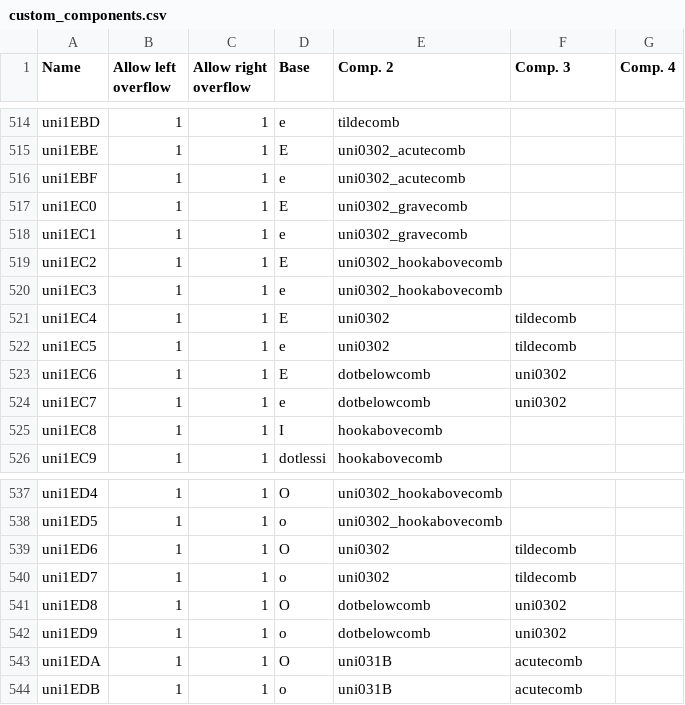
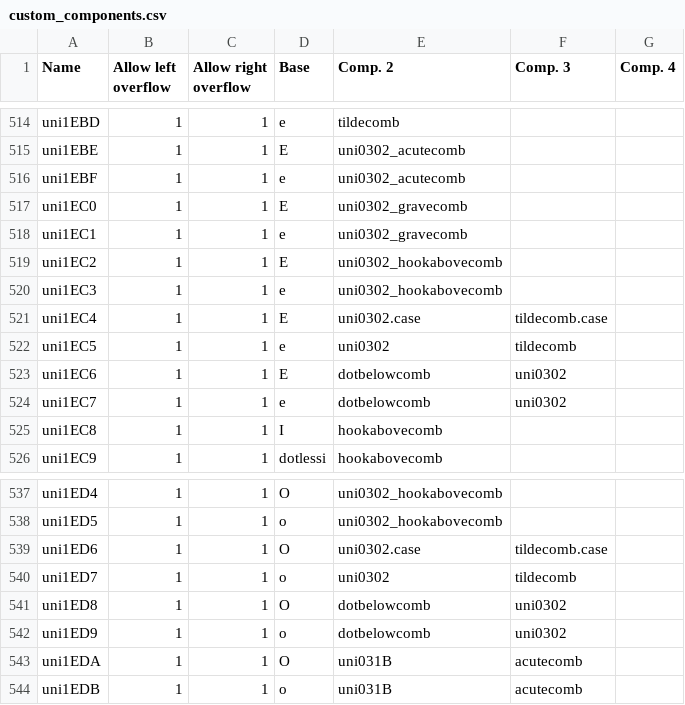
Before and after one commit to Corne2Plum3/Giphurs, a CSV file: sources/custom_components.csv, drawn as a sheet; only a part is shown, gaps mark what is left out; the diff covers the shown part only.

Commit message:
Update custom_components with the new .case accents and more

```diff
--- a/sources/custom_components.csv
+++ b/sources/custom_components.csv
@@ -520,3 +520,3 @@ uni1EC2;1;1;E;uni0302_hookabovecomb;;
 uni1EC3;1;1;e;uni0302_hookabovecomb;;
-uni1EC4;1;1;E;uni0302;tildecomb;
+uni1EC4;1;1;E;uni0302.case;tildecomb.case;
 uni1EC5;1;1;e;uni0302;tildecomb;
@@ -538,3 +538,3 @@ uni1ED4;1;1;O;uni0302_hookabovecomb;;
 uni1ED5;1;1;o;uni0302_hookabovecomb;;
-uni1ED6;1;1;O;uni0302;tildecomb;
+uni1ED6;1;1;O;uni0302.case;tildecomb.case;
 uni1ED7;1;1;o;uni0302;tildecomb;
```
Also changed, not shown: 50 edited cells elsewhere in this file.
